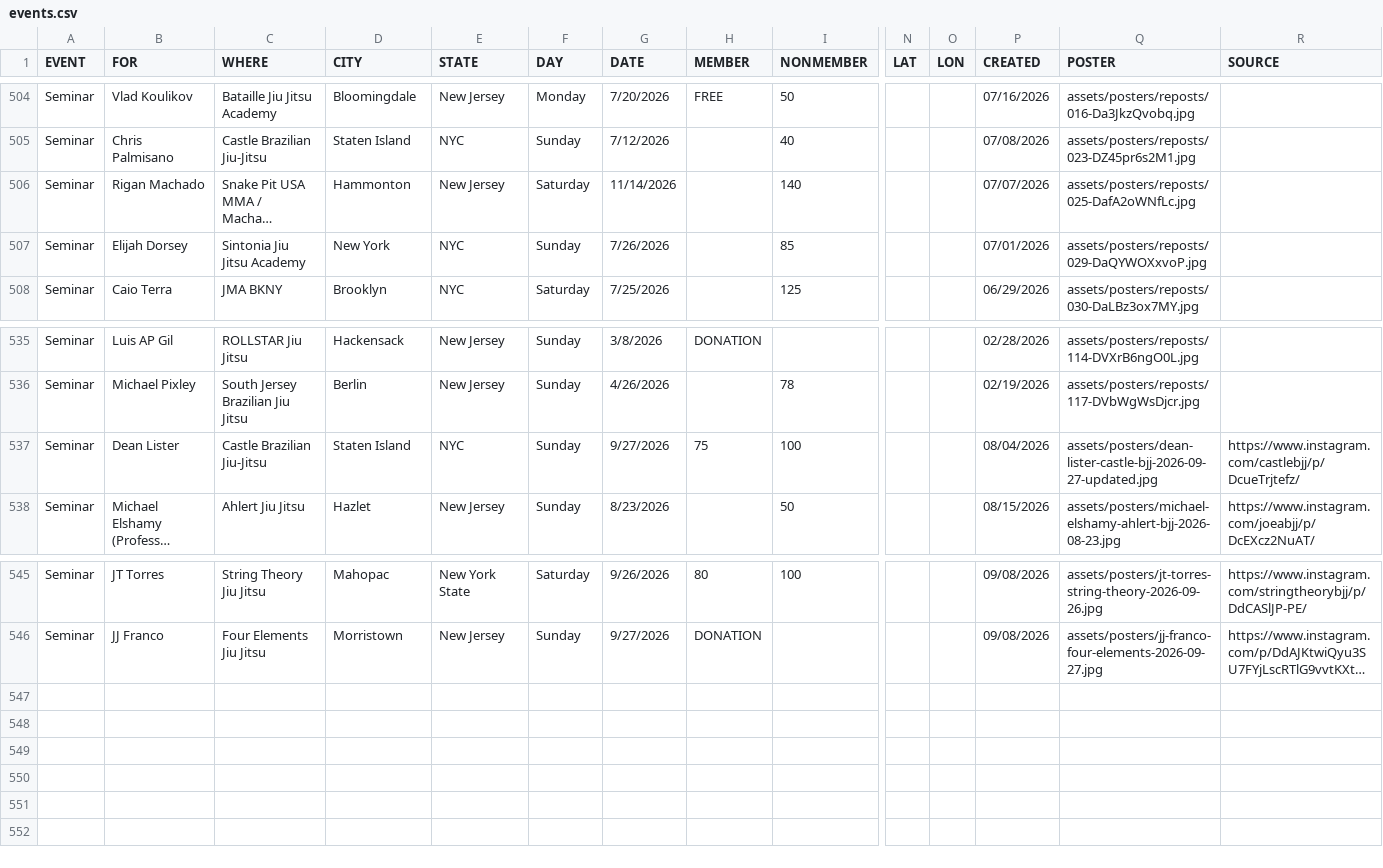
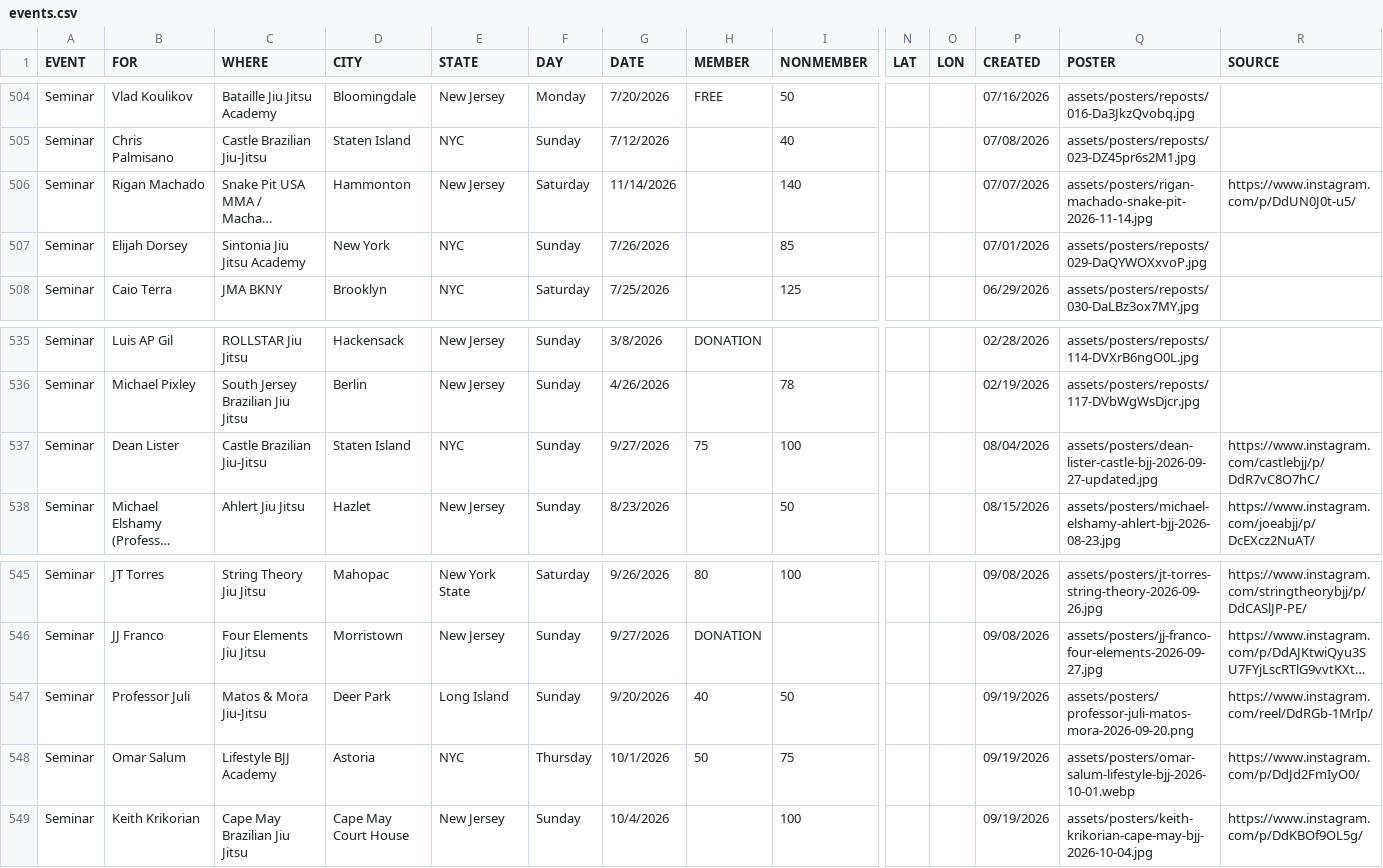
Before and after one commit to jj5ben77/bjjseminars.live, a CSV file: events.csv, drawn as a sheet; only a part is shown, gaps mark what is left out; long unchanged cells end in …; rows hold the shown columns only; the diff names each change by its address in the sheet, - before the commit and + after, or states it on an @@ line.

Commit message:
Add recent seminars and update flyer links

```diff
--- a/events.csv
+++ b/events.csv
-Q506 (POSTER): assets/posters/reposts/025-DafA2oWNfLc.jpg
+Q506 (POSTER): assets/posters/rigan-machado-snake-pit-2026-11-14.jpg
-R506 (SOURCE): (empty)
+R506 (SOURCE): https://www.instagram.com/p/DdUN0J0t-u5/
-R537 (SOURCE): https://www.instagram.com/castlebjj/p/DcueTrjtefz/
+R537 (SOURCE): https://www.instagram.com/castlebjj/p/DdR7vC8O7hC/
+row 547: Seminar | Professor Juli | Matos & Mora Jiu-Jitsu | Deer Park | Long Island | Sunday | 9/20/2026 | 40 | 50 |  |  | 09/19/2026 | assets/posters/professor-juli-matos-mora-2026-09-20.png | https://www.instagram.com/reel/DdRGb-1MrIp/
+row 548: Seminar | Omar Salum | Lifestyle BJJ Academy | Astoria | NYC | Thursday | 10/1/2026 | 50 | 75 |  |  | 09/19/2026 | assets/posters/omar-salum-lifestyle-bjj-2026-10-01.webp | https://www.instagram.com/p/DdJd2FmIyO0/
+row 549: Seminar | Keith Krikorian | Cape May Brazilian Jiu Jitsu | Cape May Court House | New Jersey | Sunday | 10/4/2026 |  | 100 |  |  | 09/19/2026 | assets/posters/keith-krikorian-cape-may-bjj-2026-10-04.jpg | https://www.instagram.com/p/DdKBOf9OL5g/
```
